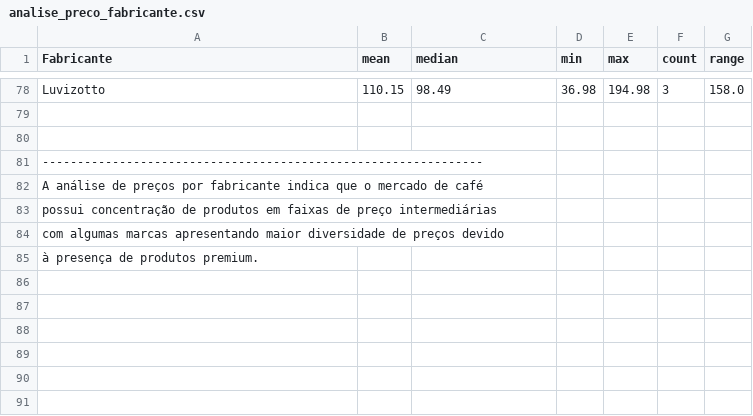
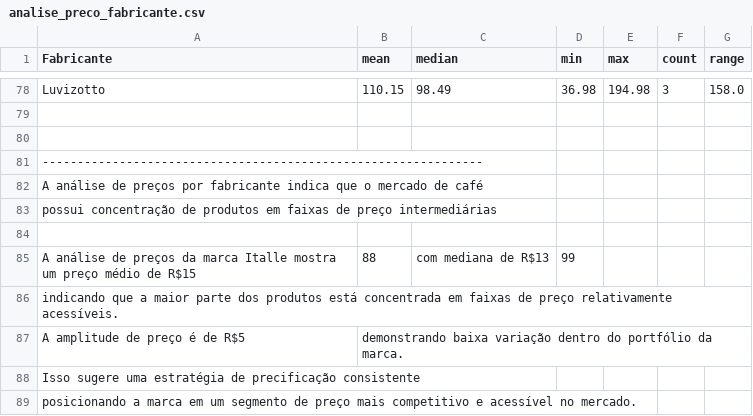
Before and after one commit to PauloViniciusR/Proj_, a CSV file: results/analise_preco_fabricante.csv, drawn as a sheet; only a part is shown, gaps mark what is left out; addresses are those after the commit; the diff names each change by its address in the sheet, - before the commit and + after, or states it on an @@ line.

```diff
--- a/results/analise_preco_fabricante.csv
+++ b/results/analise_preco_fabricante.csv
+row 84: (empty)
+row 85: A análise de preços da marca Italle mostra um preço médio de R$15 | 88 | com mediana de R$13 | 99
-A86 (Fabricante): com algumas marcas apresentando maior diversidade de preços devido
+A86 (Fabricante): indicando que a maior parte dos produtos está concentrada em faixas de preço relativamente acessíveis.
+row 87: A amplitude de preço é de R$5 | demonstrando baixa variação dentro do portfólio da marca.
-A88 (Fabricante): à presença de produtos premium.
+A88 (Fabricante): Isso sugere uma estratégia de precificação consistente
+row 89: posicionando a marca em um segmento de preço mais competitivo e acessível no mercado.
```
Also changed, not shown: 1 other file.
